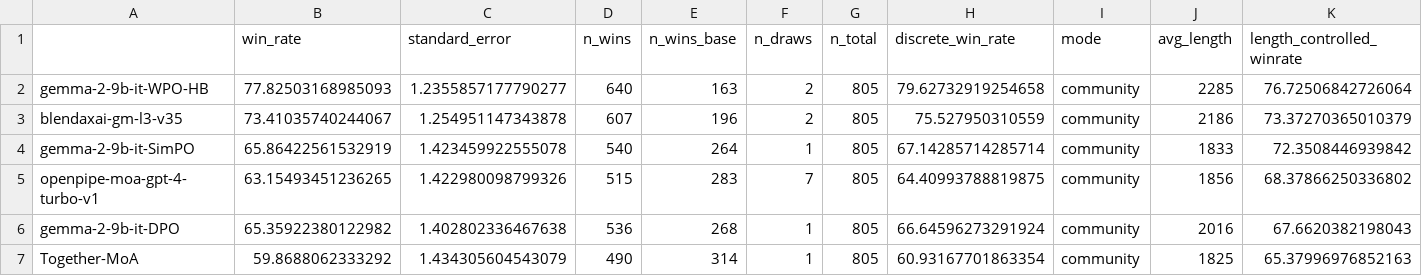
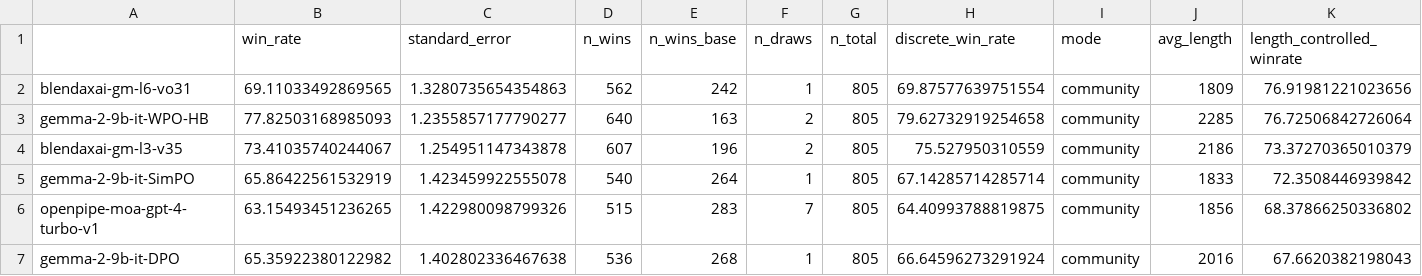
Before and after one commit to tatsu-lab/alpaca_eval, a CSV file: src/alpaca_eval/leaderboards/data_AlpacaEval_2/weighted_alpaca_eval_gpt4_turbo_leaderboard.csv, drawn as a sheet; only a part is shown; the shorter side is filled out with more unchanged rows; rows hold the shown columns only; the diff names each change by its address in the sheet, - before the commit and + after, or states it on an @@ line.

Commit message:
Add blendaxai-gm-l6-vo31 to AlpacaEval (#399)

```diff
--- a/src/alpaca_eval/leaderboards/data_AlpacaEval_2/weighted_alpaca_eval_gpt4_turbo_leaderboard.csv
+++ b/src/alpaca_eval/leaderboards/data_AlpacaEval_2/weighted_alpaca_eval_gpt4_turbo_leaderboard.csv
+row 2: blendaxai-gm-l6-vo31 | 69.11033492869565 | 1.3280735654354863 | 562 | 242 | 1 | 805 | 69.87577639751554 | community | 1809 | 76.91981221023656
```
Also changed, not shown: src/alpaca_eval/metrics/weights/weighted_alpaca_eval_gpt4_turbo/length_controlled_v1/baseline_gpt4_1106_preview.csv, 3 other files.
